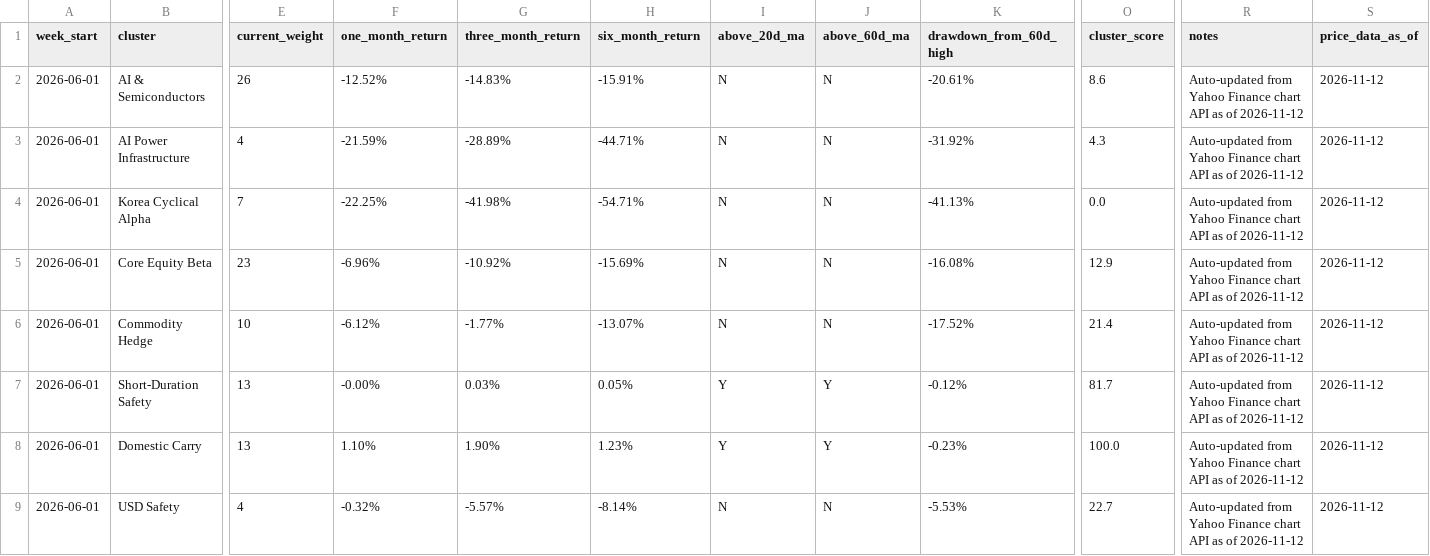
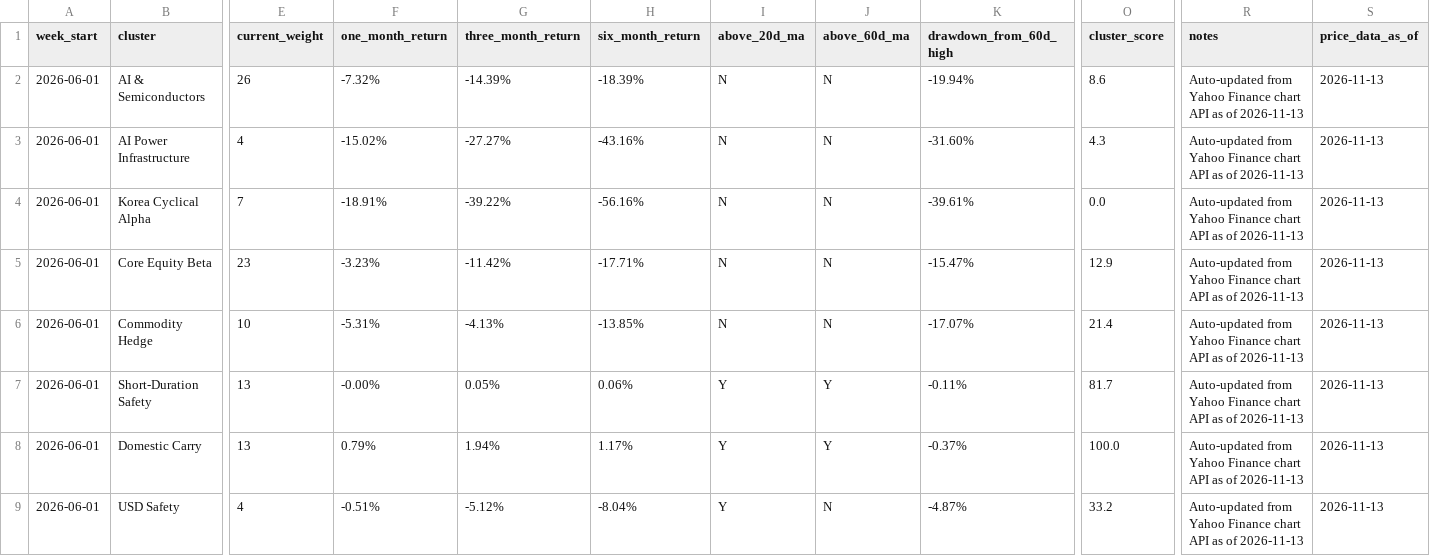
Before and after one commit to 2ynnso/DB-GAPs-EMP-strategy, a CSV file: framework/weekly-monitoring-dashboard.csv, drawn as a sheet; only a part is shown, gaps mark what is left out; the diff names each change by its address in the sheet, - before the commit and + after, or states it on an @@ line.

```diff
--- a/framework/weekly-monitoring-dashboard.csv
+++ b/framework/weekly-monitoring-dashboard.csv
-F2 (one_month_return): -12.52%
+F2 (one_month_return): -7.32%
-G2 (three_month_return): -14.83%
+G2 (three_month_return): -14.39%
-H2 (six_month_return): -15.91%
+H2 (six_month_return): -18.39%
-K2 (drawdown_from_60d_high): -20.61%
+K2 (drawdown_from_60d_high): -19.94%
-R2:R9 (notes): …as of 2026-11-12
+R2:R9 (notes): …as of 2026-11-13
-S2:S9 (price_data_as_of): 2026-11-12
+S2:S9 (price_data_as_of): 2026-11-13
-F3 (one_month_return): -21.59%
+F3 (one_month_return): -15.02%
-G3 (three_month_return): -28.89%
+G3 (three_month_return): -27.27%
-H3 (six_month_return): -44.71%
+H3 (six_month_return): -43.16%
-K3 (drawdown_from_60d_high): -31.92%
+K3 (drawdown_from_60d_high): -31.60%
-F4 (one_month_return): -22.25%
+F4 (one_month_return): -18.91%
-G4 (three_month_return): -41.98%
+G4 (three_month_return): -39.22%
-H4 (six_month_return): -54.71%
+H4 (six_month_return): -56.16%
-K4 (drawdown_from_60d_high): -41.13%
+K4 (drawdown_from_60d_high): -39.61%
-F5 (one_month_return): -6.96%
+F5 (one_month_return): -3.23%
-G5 (three_month_return): -10.92%
+G5 (three_month_return): -11.42%
-H5 (six_month_return): -15.69%
+H5 (six_month_return): -17.71%
-K5 (drawdown_from_60d_high): -16.08%
+K5 (drawdown_from_60d_high): -15.47%
-F6 (one_month_return): -6.12%
+F6 (one_month_return): -5.31%
-G6 (three_month_return): -1.77%
+G6 (three_month_return): -4.13%
-H6 (six_month_return): -13.07%
+H6 (six_month_return): -13.85%
-K6 (drawdown_from_60d_high): -17.52%
+K6 (drawdown_from_60d_high): -17.07%
-G7 (three_month_return): 0.03%
+G7 (three_month_return): 0.05%
-H7 (six_month_return): 0.05%
+H7 (six_month_return): 0.06%
-K7 (drawdown_from_60d_high): -0.12%
+K7 (drawdown_from_60d_high): -0.11%
-F8 (one_month_return): 1.10%
+F8 (one_month_return): 0.79%
-G8 (three_month_return): 1.90%
+G8 (three_month_return): 1.94%
-H8 (six_month_return): 1.23%
+H8 (six_month_return): 1.17%
-K8 (drawdown_from_60d_high): -0.23%
+K8 (drawdown_from_60d_high): -0.37%
-F9 (one_month_return): -0.32%
+F9 (one_month_return): -0.51%
-G9 (three_month_return): -5.57%
+G9 (three_month_return): -5.12%
-H9 (six_month_return): -8.14%
+H9 (six_month_return): -8.04%
-I9 (above_20d_ma): N
+I9 (above_20d_ma): Y
-K9 (drawdown_from_60d_high): -5.53%
+K9 (drawdown_from_60d_high): -4.87%
-O9 (cluster_score): 22.7
+O9 (cluster_score): 33.2
```
Also changed, not shown: framework/equity-momentum.csv.
